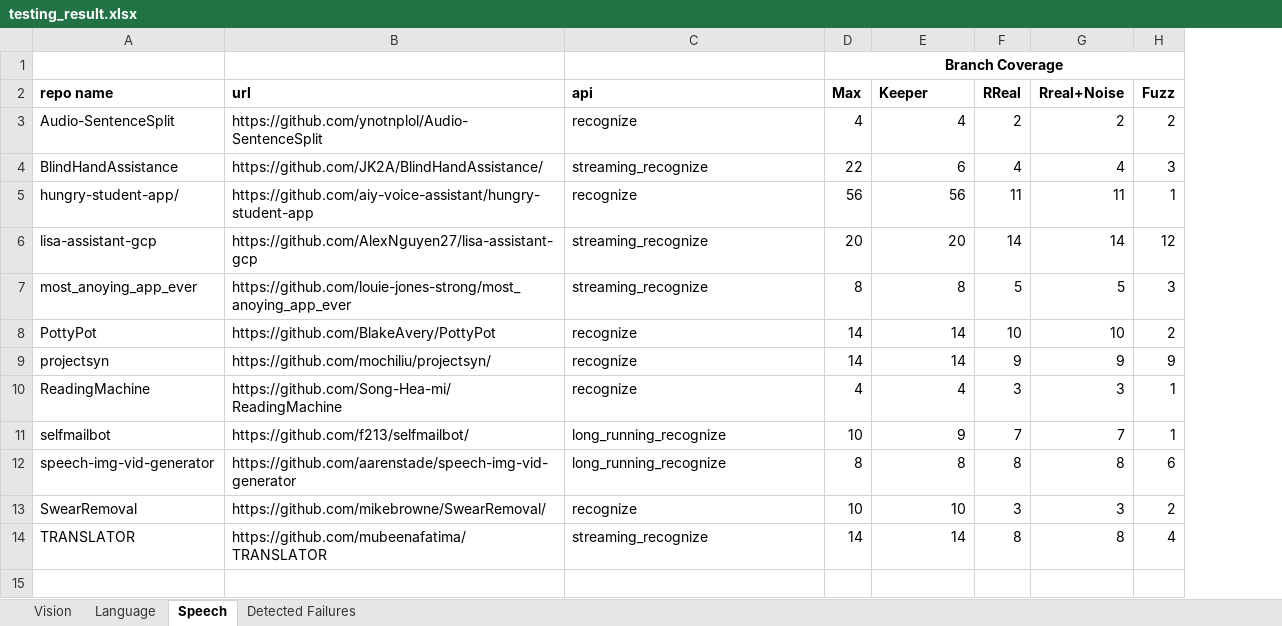
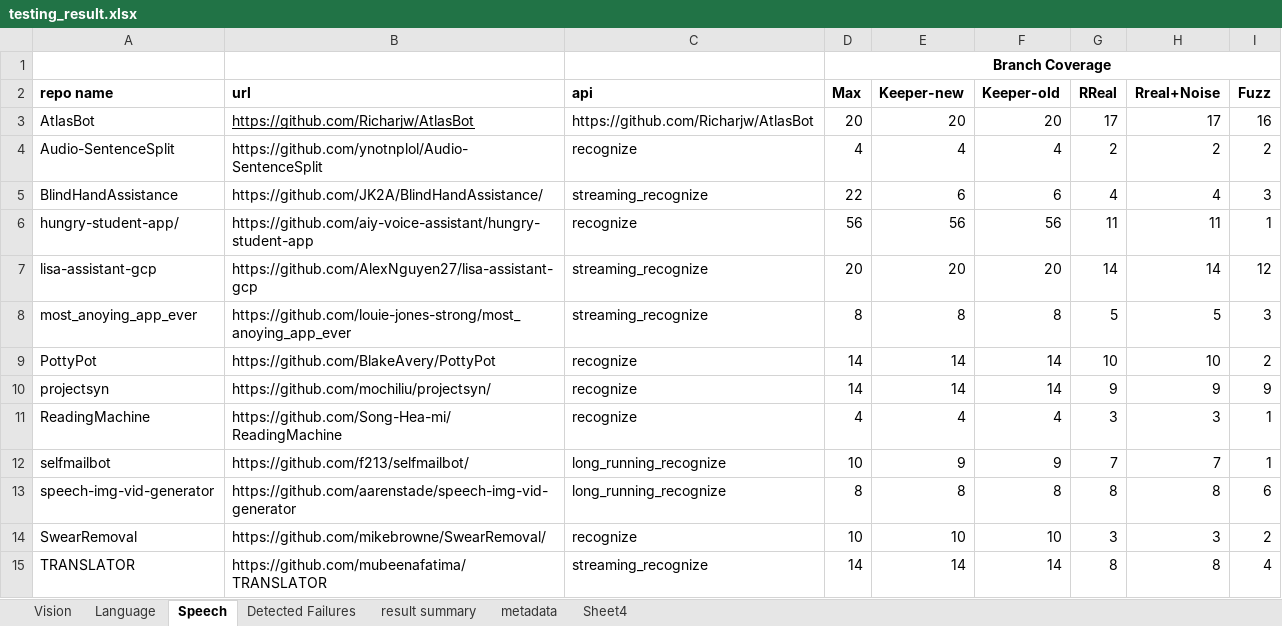
Before and after one commit to mlapistudy/Keeper_artifact, an Excel workbook: paper_result/testing_results/testing_result.xlsx, sheet Speech, drawn as a sheet; values as stored, in another font and other column widths than the file's, no borders; addresses are those after the commit; the diff names each change by its address in the sheet, - before the commit and + after, or states it on an @@ line.

Commit message:
update paper results

```diff
--- a/paper_result/testing_results/testing_result.xlsx (sheet Speech)
+++ b/paper_result/testing_results/testing_result.xlsx (sheet Speech)
+sheet tab: result summary
+sheet tab: metadata
+sheet tab: Sheet4
+column F (Keeper-old), rows 4-15: 4 | 6 | 56 | 20 | 8 | 14 | 14 | 4 | 9 | 8 | 10 | 14
-E2: Keeper
+E2: Keeper-new
+row 3: AtlasBot | https://github.com/Richarjw/AtlasBot | https://github.com/Richarjw/AtlasBot | 20 | 20 | 20 | 17 | 17 | 16
```
Also changed, not shown: sheet Detected Failures, sheet Vision, sheet Language, hidden cells.
